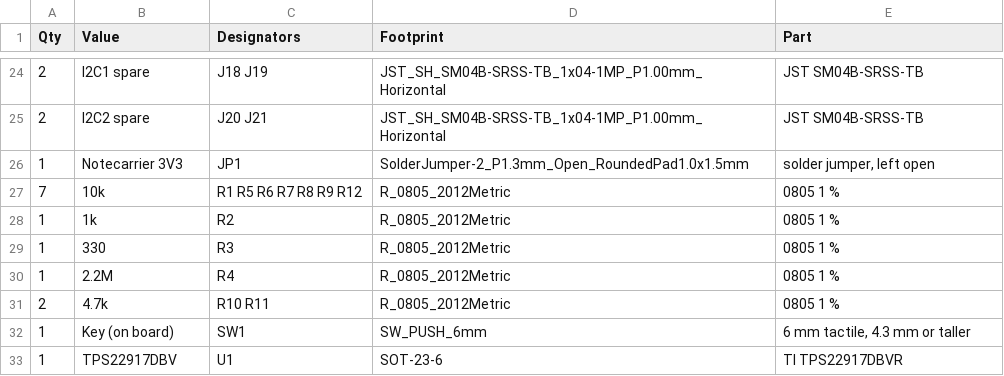
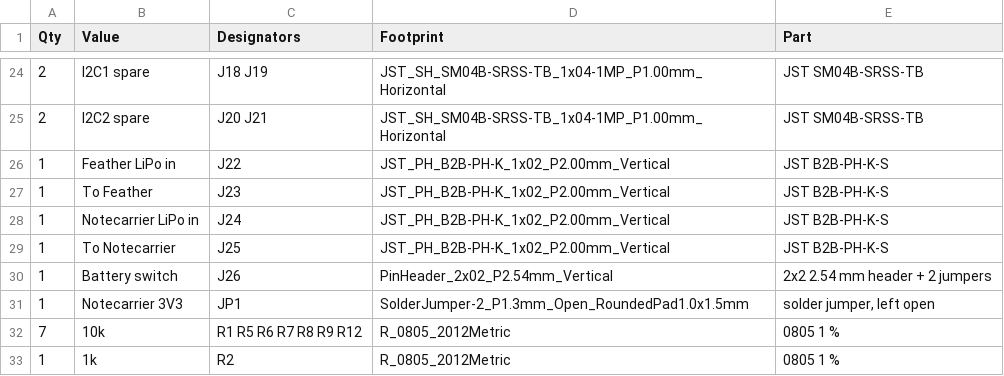
Before and after one commit to solchjg/tdisplay-s3-amoled, a CSV file: hardware/fs3-survey-carrier/fab/bom.csv, drawn as a sheet; only a part is shown, gaps mark what is left out; the shorter side is filled out with more unchanged rows.

```diff
--- a/hardware/fs3-survey-carrier/fab/bom.csv
+++ b/hardware/fs3-survey-carrier/fab/bom.csv
@@ -25,2 +25,7 @@ Qty,Value,Designators,Footprint,Part
 2,I2C2 spare,J20 J21,JST_SH_SM04B-SRSS-TB_1x04-1MP_P1.00mm_Horizontal,JST SM04B-SRSS-TB
+1,Feather LiPo in,J22,JST_PH_B2B-PH-K_1x02_P2.00mm_Vertical,JST B2B-PH-K-S
+1,To Feather,J23,JST_PH_B2B-PH-K_1x02_P2.00mm_Vertical,JST B2B-PH-K-S
+1,Notecarrier LiPo in,J24,JST_PH_B2B-PH-K_1x02_P2.00mm_Vertical,JST B2B-PH-K-S
+1,To Notecarrier,J25,JST_PH_B2B-PH-K_1x02_P2.00mm_Vertical,JST B2B-PH-K-S
+1,Battery switch,J26,PinHeader_2x02_P2.54mm_Vertical,2x2 2.54 mm header + 2 jumpers
 1,Notecarrier 3V3,JP1,SolderJumper-2_P1.3mm_Open_RoundedPad1.0x1.5mm,"solder jumper, left open"
```
Also changed, not shown: hardware/fs3-survey-carrier/fab/positions.csv, 30 other files.
